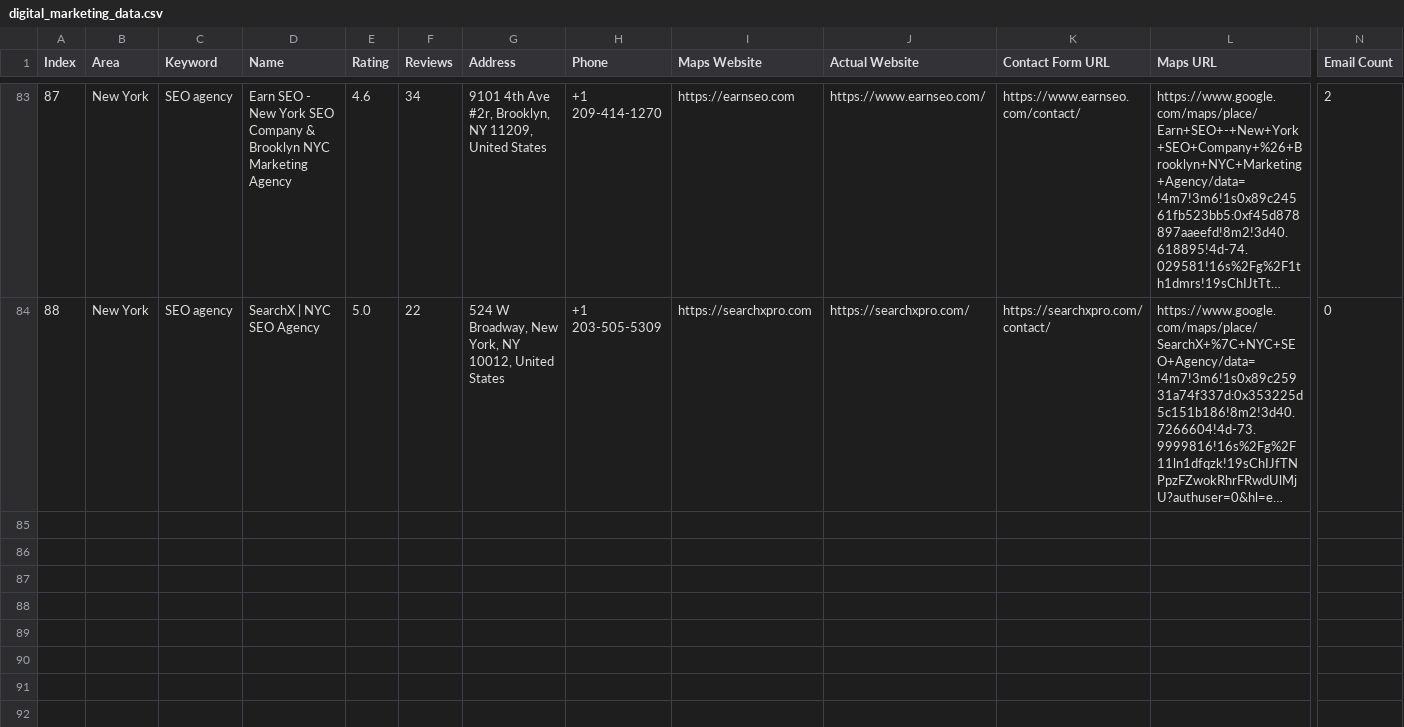
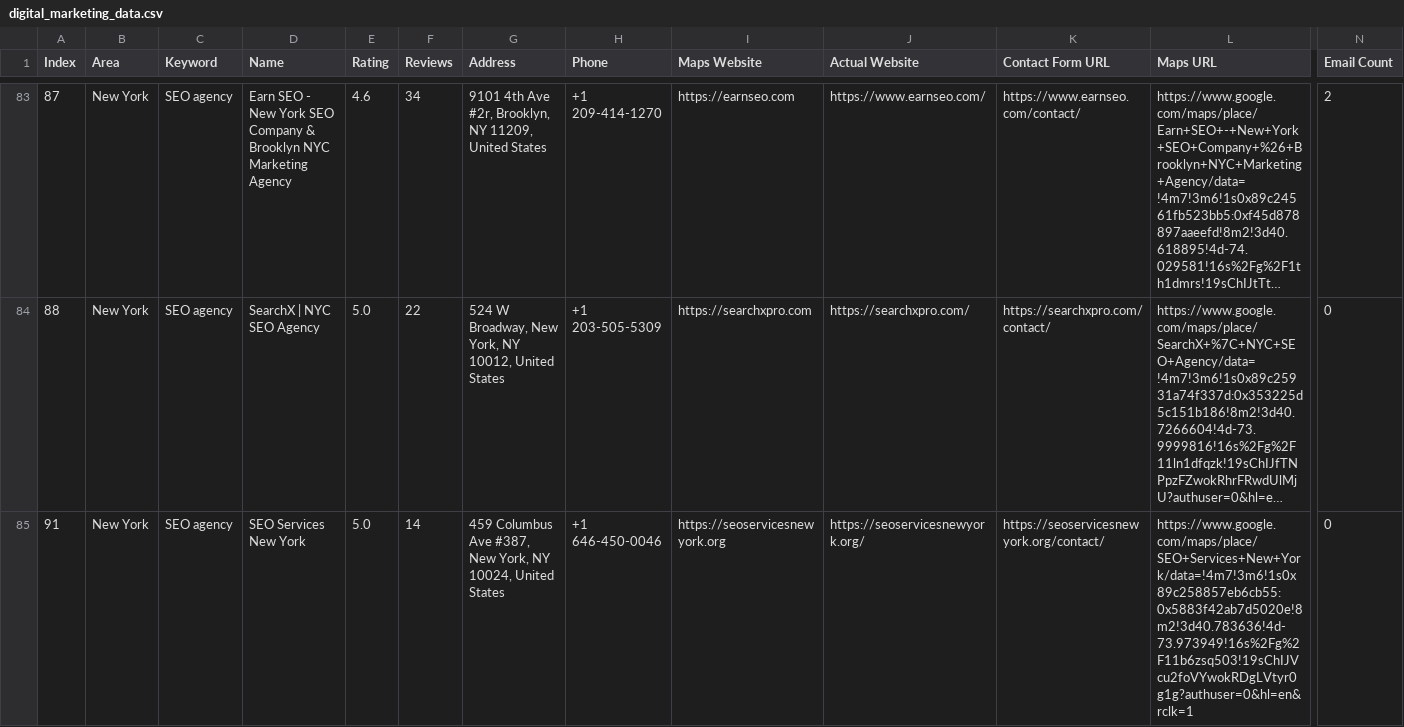
Before and after one commit to farhan281/hcf, a CSV file: digital_marketing_data.csv, drawn as a sheet; only a part is shown, gaps mark what is left out; long unchanged cells end in …; rows hold the shown columns only; the diff names each change by its address in the sheet, - before the commit and + after, or states it on an @@ line.

```diff
--- a/digital_marketing_data.csv
+++ b/digital_marketing_data.csv
+row 85: 91 | New York | SEO agency | SEO Services New York | 5.0 | 14 | 459 Columbus Ave #387, New York, NY 10024, United States | +1 646-450-0046 | https://seoservicesnewyork.org | https://seoservicesnewyork.org/ | https://seoservicesnewyork.org/contact/ | https://www.google.com/maps/place/SEO+Services+New+York/data=!4m7!3m6!1s0x89c258857eb6cb55:0x5883f42ab7d5020e!8m2!3d40.783636!4d-73.973949!16s%2Fg%2F11b6zsq503!19sChIJVcu2foVYwokRDgLVtyr0g1g?authuser=0&hl=en&rclk=1 | 0
```
Also changed, not shown: 2 other files.
